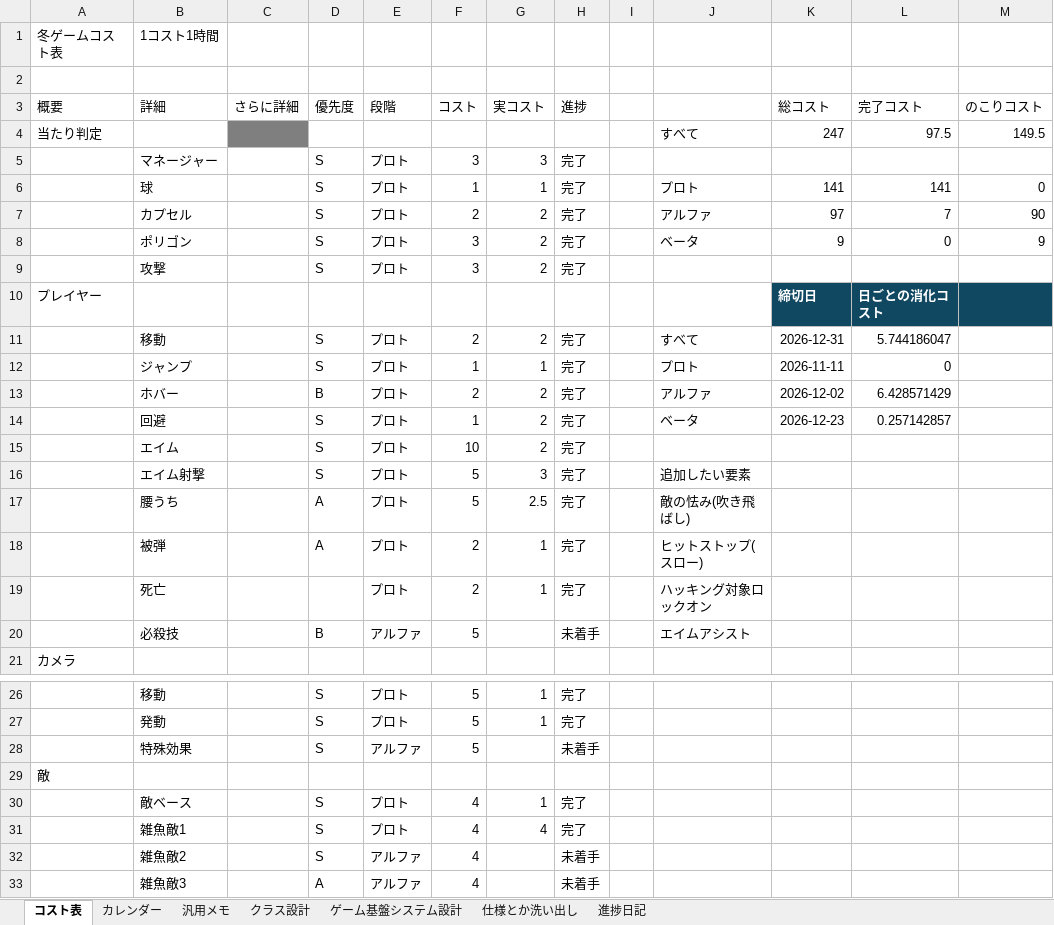
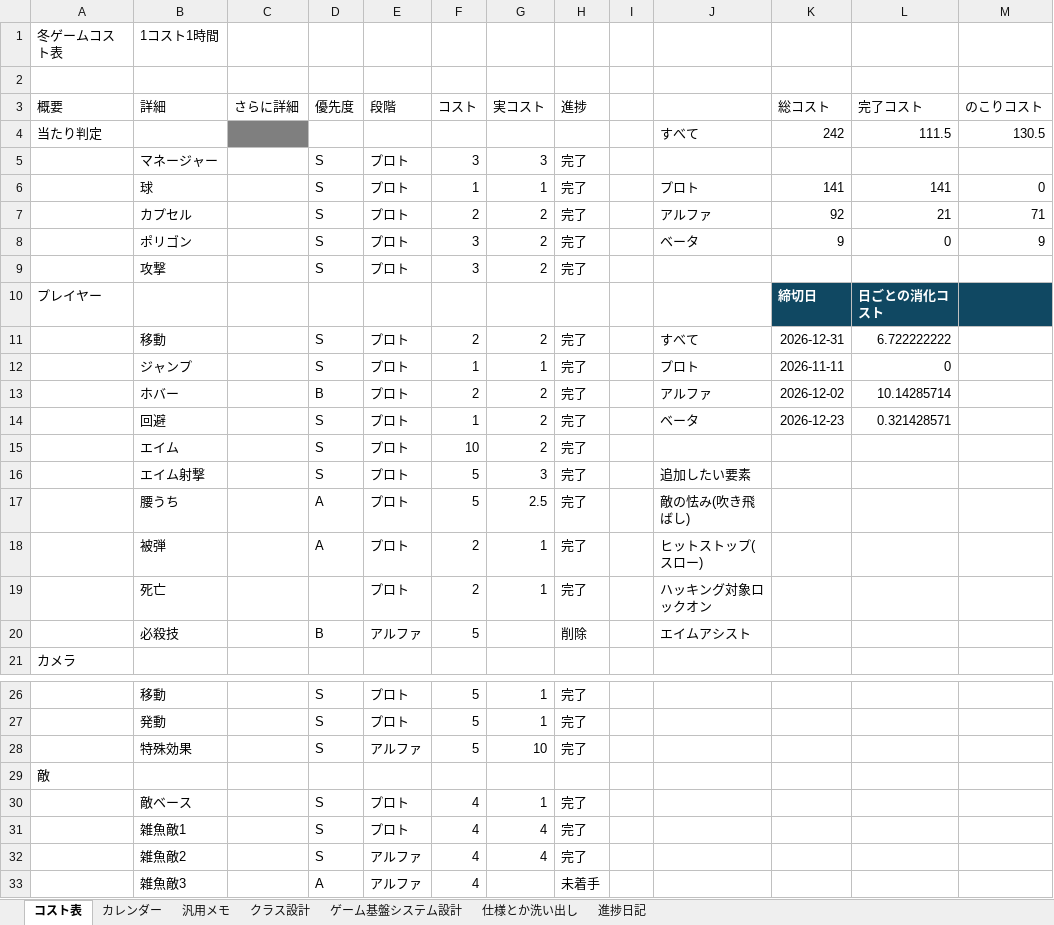
Before and after one commit to Tiger5286/WinterGame_2026, an Excel workbook: 2026冬ゲームコスト表とか.xlsx, sheet コスト表, drawn as a sheet; only a part is shown, gaps mark what is left out; values as stored, in another font and other column widths than the file's, no borders; conditional formats not drawn; the diff covers the shown part only; the diff names each change by its address in the sheet, - before the commit and + after, or states it on an @@ line.

Commit message:
Update 2026冬ゲームコスト表とか.xlsx

```diff
--- a/2026冬ゲームコスト表とか.xlsx (sheet コスト表)
+++ b/2026冬ゲームコスト表とか.xlsx (sheet コスト表)
-K4 (総コスト): 247
+K4 (総コスト): 242
-L4 (完了コスト): 97.5
+L4 (完了コスト): 111.5
-M4 (のこりコスト): 149.5
+M4 (のこりコスト): 130.5
-K7 (総コスト): 97
+K7 (総コスト): 92
-L7 (完了コスト): 7
+L7 (完了コスト): 21
-M7 (のこりコスト): 90
+M7 (のこりコスト): 71
-L11 (完了コスト): 5.744186047
+L11 (完了コスト): 6.722222222
-L13 (完了コスト): 6.428571429
+L13 (完了コスト): 10.14285714
-L14 (完了コスト): 0.257142857
+L14 (完了コスト): 0.321428571
-H20 (進捗): 未着手
+H20 (進捗): 削除
-G28 (実コスト): (empty)
+G28 (実コスト): 10
-H28 (進捗): 未着手
+H28 (進捗): 完了
-G32 (実コスト): (empty)
+G32 (実コスト): 4
-H32 (進捗): 未着手
+H32 (進捗): 完了
```
Also changed, not shown: 1 edited cell elsewhere in this sheet, sheet カレンダー.
